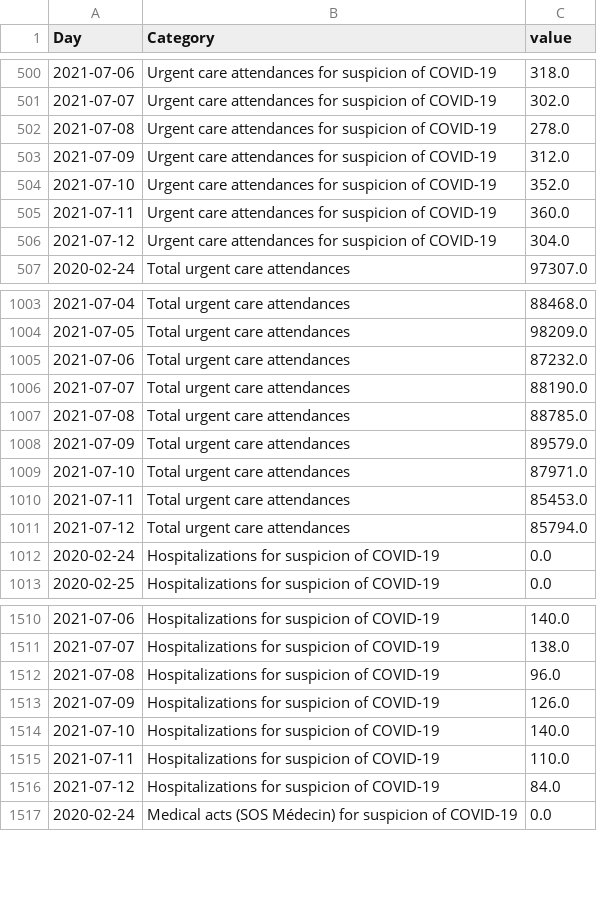
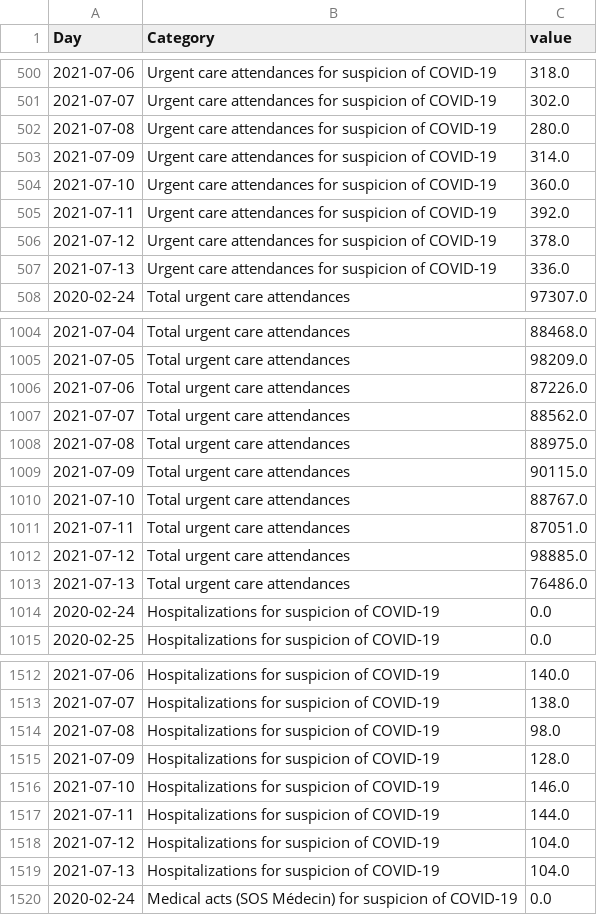
Before and after one commit to louisdecharson/covid-19, a CSV file: sursaud_corona.csv, drawn as a sheet; only a part is shown, gaps mark what is left out; the diff covers the shown part only.

Commit message:
AUTO - Add data.gouv.fr COVID data from SOS Medecins - 2021-07-15 01h08m

```diff
--- a/sursaud_corona.csv
+++ b/sursaud_corona.csv
@@ -501,7 +501,8 @@ Day,Category,value
 2021-07-07,Urgent care attendances for suspicion of COVID-19,302.0
-2021-07-08,Urgent care attendances for suspicion of COVID-19,278.0
-2021-07-09,Urgent care attendances for suspicion of COVID-19,312.0
-2021-07-10,Urgent care attendances for suspicion of COVID-19,352.0
-2021-07-11,Urgent care attendances for suspicion of COVID-19,360.0
-2021-07-12,Urgent care attendances for suspicion of COVID-19,304.0
+2021-07-08,Urgent care attendances for suspicion of COVID-19,280.0
+2021-07-09,Urgent care attendances for suspicion of COVID-19,314.0
+2021-07-10,Urgent care attendances for suspicion of COVID-19,360.0
+2021-07-11,Urgent care attendances for suspicion of COVID-19,392.0
+2021-07-12,Urgent care attendances for suspicion of COVID-19,378.0
+2021-07-13,Urgent care attendances for suspicion of COVID-19,336.0
 2020-02-24,Total urgent care attendances,97307.0
@@ -1004,9 +1005,10 @@ Day,Category,value
 2021-07-05,Total urgent care attendances,98209.0
-2021-07-06,Total urgent care attendances,87232.0
-2021-07-07,Total urgent care attendances,88190.0
-2021-07-08,Total urgent care attendances,88785.0
-2021-07-09,Total urgent care attendances,89579.0
-2021-07-10,Total urgent care attendances,87971.0
-2021-07-11,Total urgent care attendances,85453.0
-2021-07-12,Total urgent care attendances,85794.0
+2021-07-06,Total urgent care attendances,87226.0
+2021-07-07,Total urgent care attendances,88562.0
+2021-07-08,Total urgent care attendances,88975.0
+2021-07-09,Total urgent care attendances,90115.0
+2021-07-10,Total urgent care attendances,88767.0
+2021-07-11,Total urgent care attendances,87051.0
+2021-07-12,Total urgent care attendances,98885.0
+2021-07-13,Total urgent care attendances,76486.0
 2020-02-24,Hospitalizations for suspicion of COVID-19,0.0
@@ -1511,7 +1513,8 @@ Day,Category,value
 2021-07-07,Hospitalizations for suspicion of COVID-19,138.0
-2021-07-08,Hospitalizations for suspicion of COVID-19,96.0
-2021-07-09,Hospitalizations for suspicion of COVID-19,126.0
-2021-07-10,Hospitalizations for suspicion of COVID-19,140.0
-2021-07-11,Hospitalizations for suspicion of COVID-19,110.0
-2021-07-12,Hospitalizations for suspicion of COVID-19,84.0
+2021-07-08,Hospitalizations for suspicion of COVID-19,98.0
+2021-07-09,Hospitalizations for suspicion of COVID-19,128.0
+2021-07-10,Hospitalizations for suspicion of COVID-19,146.0
+2021-07-11,Hospitalizations for suspicion of COVID-19,144.0
+2021-07-12,Hospitalizations for suspicion of COVID-19,104.0
+2021-07-13,Hospitalizations for suspicion of COVID-19,104.0
 2020-02-24,Medical acts (SOS Médecin) for suspicion of COVID-19,0.0
```
Also changed, not shown: 2 added rows and 5 edited cells elsewhere in this file, 1 other file.
